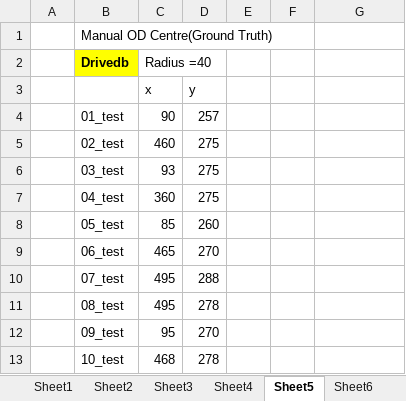
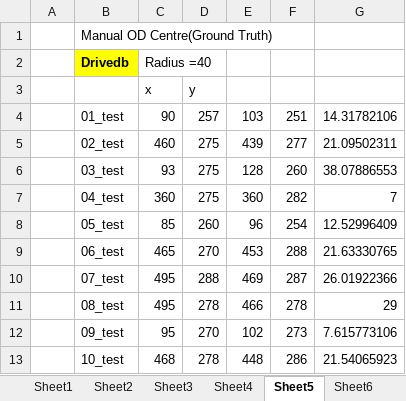
Before and after one commit to Suriya-Prasad/DE---Diabetic-retinopathy-detection, an Excel workbook: Retinal fundus images centres.xlsx, sheet Sheet5, drawn as a sheet; only a part is shown; values as stored, in another font and other column widths than the file's, no borders; the diff covers the shown part only; the diff names each change by its address in the sheet, - before the commit and + after, or states it on an @@ line.

Commit message:
XL sheet updated

```diff
--- a/Retinal fundus images centres.xlsx (sheet Sheet5)
+++ b/Retinal fundus images centres.xlsx (sheet Sheet5)
-E4: (empty)
+E4: 103
-F4: (empty)
+F4: 251
-G4: (empty)
+G4: 14.31782106
-E5: (empty)
+E5: 439
-F5: (empty)
+F5: 277
-G5: (empty)
+G5: 21.09502311
-E6: (empty)
+E6: 128
-F6: (empty)
+F6: 260
-G6: (empty)
+G6: 38.07886553
-E7: (empty)
+E7: 360
-F7: (empty)
+F7: 282
-G7: (empty)
+G7: 7
-E8: (empty)
+E8: 96
-F8: (empty)
+F8: 254
-G8: (empty)
+G8: 12.52996409
-E9: (empty)
+E9: 453
-F9: (empty)
+F9: 288
-G9: (empty)
+G9: 21.63330765
-E10: (empty)
+E10: 469
-F10: (empty)
+F10: 287
-G10: (empty)
+G10: 26.01922366
-E11: (empty)
+E11: 466
-F11: (empty)
+F11: 278
-G11: (empty)
+G11: 29
-E12: (empty)
+E12: 102
-F12: (empty)
+F12: 273
-G12: (empty)
+G12: 7.615773106
-E13: (empty)
+E13: 448
-F13: (empty)
+F13: 286
-G13: (empty)
+G13: 21.54065923
```
Also changed, not shown: 89 edited cells elsewhere in this sheet, 39 other files.
